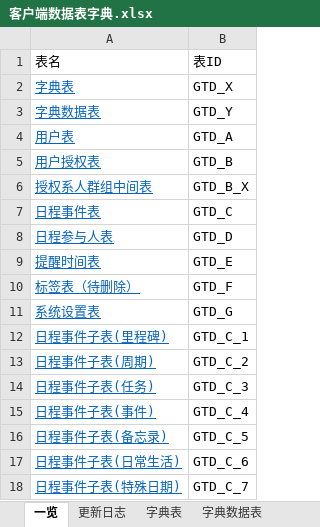
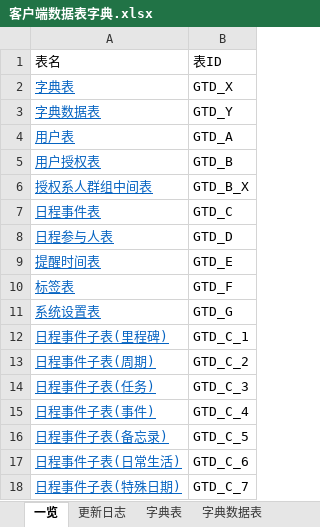
Before and after one commit to XJ-GTD/GTD2, an Excel workbook: A-开发相关文档素材/2.数据库表/客户端数据表字典.xlsx, sheet 一览, drawn as a sheet; values as stored, in another font and other column widths than the file's, no borders; the diff names each change by its address in the sheet, - before the commit and + after, or states it on an @@ line.

```diff
--- a/A-开发相关文档素材/2.数据库表/客户端数据表字典.xlsx (sheet 一览)
+++ b/A-开发相关文档素材/2.数据库表/客户端数据表字典.xlsx (sheet 一览)
-A10: 标签表（待删除）
+A10: 标签表
```
Also changed, not shown: sheet 标签表, sheet 字典数据表, other sheet tabs, A-开发相关文档素材/1.一期接口文档/后端接口文档.xlsx, A-开发相关文档素材/2.数据库表/服务端数据表字典.xlsx, 11 other files.
